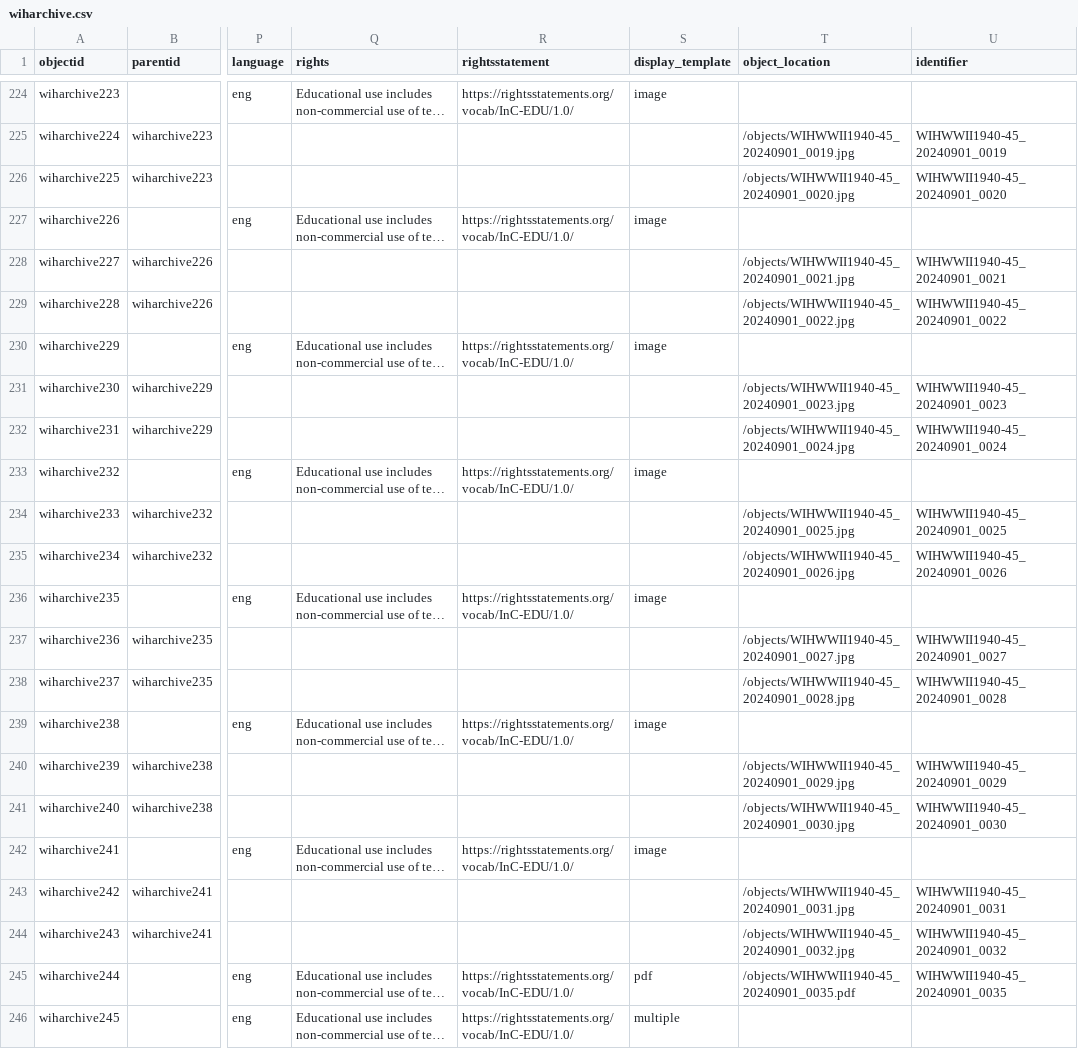
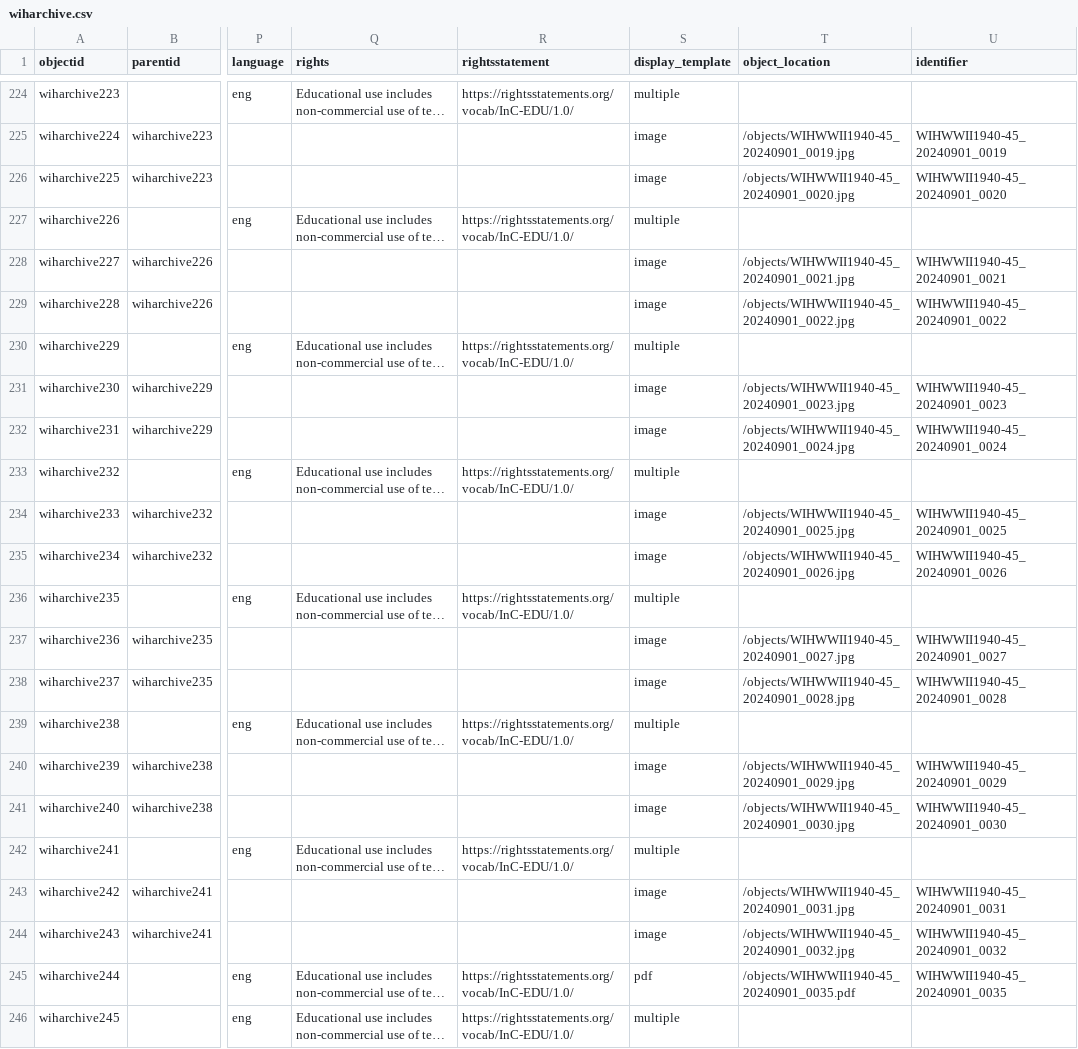
Before and after one commit to cwecrocker/wiharchive, a CSV file: _data/wiharchive.csv, drawn as a sheet; only a part is shown, gaps mark what is left out; long unchanged cells end in …; the diff covers the shown part only; the diff names each change by its address in the sheet, - before the commit and + after, or states it on an @@ line.

```diff
--- a/_data/wiharchive.csv
+++ b/_data/wiharchive.csv
-S224 (display_template): image
+S224 (display_template): multiple
-S225:S226 (display_template): (empty)
+S225:S226 (display_template): image
-S227 (display_template): image
+S227 (display_template): multiple
-S228:S229 (display_template): (empty)
+S228:S229 (display_template): image
-S230 (display_template): image
+S230 (display_template): multiple
-S231:S232 (display_template): (empty)
+S231:S232 (display_template): image
-S233 (display_template): image
+S233 (display_template): multiple
-S234:S235 (display_template): (empty)
+S234:S235 (display_template): image
-S236 (display_template): image
+S236 (display_template): multiple
-S237:S238 (display_template): (empty)
+S237:S238 (display_template): image
-S239 (display_template): image
+S239 (display_template): multiple
-S240:S241 (display_template): (empty)
+S240:S241 (display_template): image
-S242 (display_template): image
+S242 (display_template): multiple
-S243:S244 (display_template): (empty)
+S243:S244 (display_template): image
```
Also changed, not shown: 27 edited cells elsewhere in this file.
